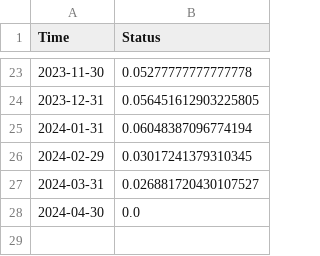
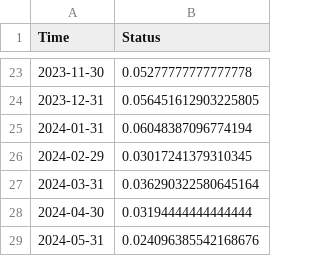
Before and after one commit to riwnodennyk/tryvoha, a CSV file: tryvoha_time_per_month.csv, drawn as a sheet; only a part is shown, gaps mark what is left out.

```diff
--- a/tryvoha_time_per_month.csv
+++ b/tryvoha_time_per_month.csv
@@ -26,3 +26,4 @@ Time,Status
 2024-02-29,0.03017241379310345
-2024-03-31,0.026881720430107527
-2024-04-30,0.0
+2024-03-31,0.036290322580645164
+2024-04-30,0.03194444444444444
+2024-05-31,0.024096385542168676
```
Also changed, not shown: tryvoha_time_per_week.csv, 4 other files.
